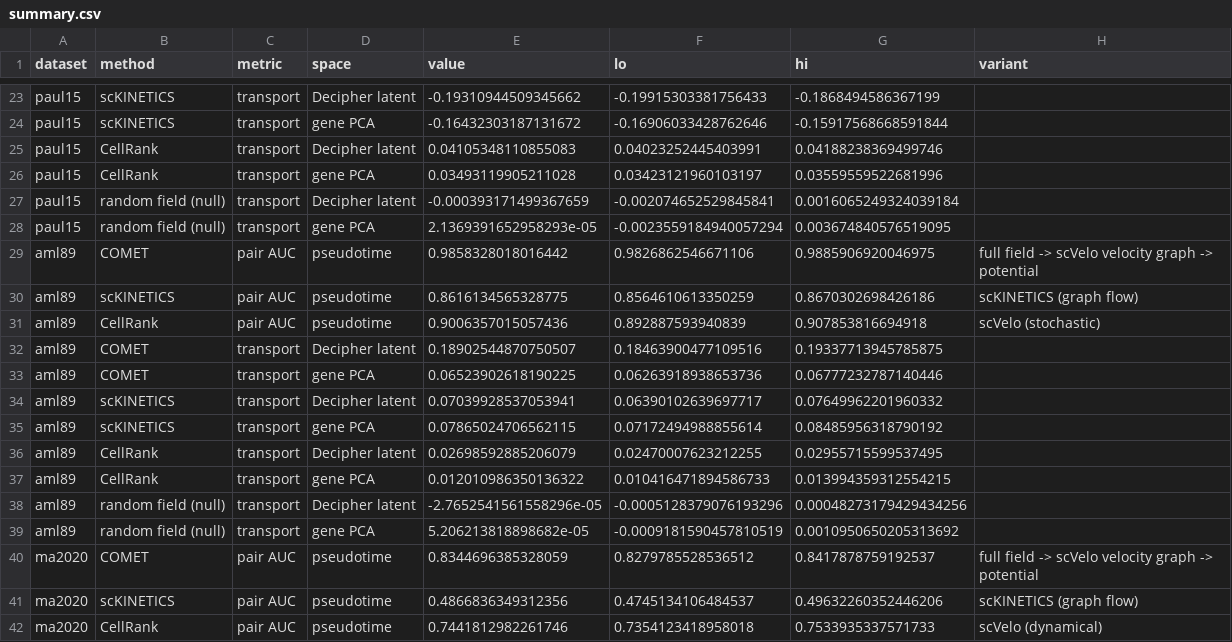
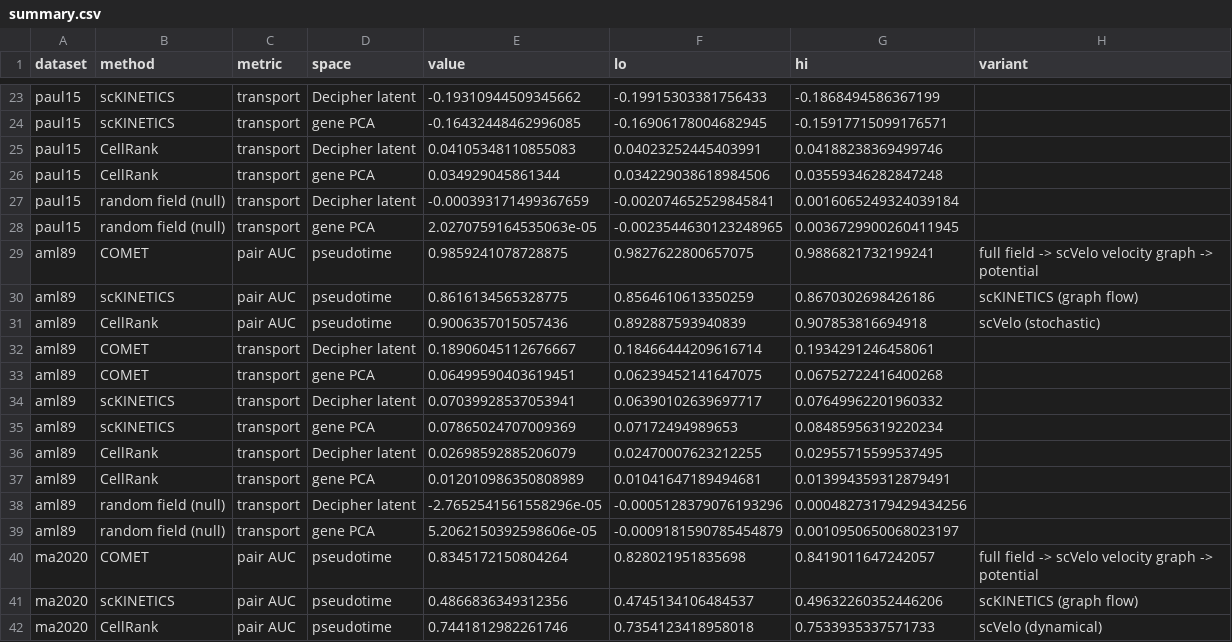
Before and after one commit to azizilab/COMET, a CSV file: figures/data/summary.csv, drawn as a sheet; only a part is shown, gaps mark what is left out; the diff covers the shown part only; the diff names each change by its address in the sheet, - before the commit and + after, or states it on an @@ line.

```diff
--- a/figures/data/summary.csv
+++ b/figures/data/summary.csv
-E24 (value): -0.16432303187131672
+E24 (value): -0.16432448462996085
-F24 (lo): -0.16906033428762646
+F24 (lo): -0.16906178004682945
-G24 (hi): -0.15917568668591844
+G24 (hi): -0.15917715099176571
-E26 (value): 0.03493119905211028
+E26 (value): 0.034929045861344
-F26 (lo): 0.03423121960103197
+F26 (lo): 0.034229038618984506
-G26 (hi): 0.03559559522681996
+G26 (hi): 0.03559346282847248
-E28 (value): 2.1369391652958293e-05
+E28 (value): 2.0270759164535063e-05
-F28 (lo): -0.0023559184940057294
+F28 (lo): -0.0023544630123248965
-G28 (hi): 0.003674840576519095
+G28 (hi): 0.0036729900260411945
-E29 (value): 0.9858328018016442
+E29 (value): 0.9859241078728875
-F29 (lo): 0.9826862546671106
+F29 (lo): 0.9827622800657075
-G29 (hi): 0.9885906920046975
+G29 (hi): 0.9886821732199241
-E32 (value): 0.18902544870750507
+E32 (value): 0.18906045112676667
-F32 (lo): 0.18463900477109516
+F32 (lo): 0.18466444209616714
-G32 (hi): 0.19337713945785875
+G32 (hi): 0.1934291246458061
-E33 (value): 0.06523902618190225
+E33 (value): 0.06499590403619451
-F33 (lo): 0.06263918938653736
+F33 (lo): 0.06239452141647075
-G33 (hi): 0.06777232787140446
+G33 (hi): 0.06752722416400268
-E35 (value): 0.07865024706562115
+E35 (value): 0.07865024707009369
-F35 (lo): 0.07172494988855614
+F35 (lo): 0.07172494989653
-G35 (hi): 0.08485956318790192
+G35 (hi): 0.08485956319220234
-E37 (value): 0.012010986350136322
+E37 (value): 0.012010986350808989
-F37 (lo): 0.010416471894586733
+F37 (lo): 0.01041647189494681
-G37 (hi): 0.013994359312554215
+G37 (hi): 0.013994359312879491
-E39 (value): 5.206213818898682e-05
+E39 (value): 5.2062150392598606e-05
-F39 (lo): -0.0009181590457810519
+F39 (lo): -0.0009181590785454879
-G39 (hi): 0.0010950650205313692
+G39 (hi): 0.0010950650068023197
-E40 (value): 0.8344696385328059
+E40 (value): 0.8345172150804264
-F40 (lo): 0.8279785528536512
+F40 (lo): 0.828021951835698
-G40 (hi): 0.8417878759192537
+G40 (hi): 0.8419011647242057
```
Also changed, not shown: 45 edited cells elsewhere in this file, figures/data/pair_auc.csv, figures/data/transport_curves.csv, 38 other files.
